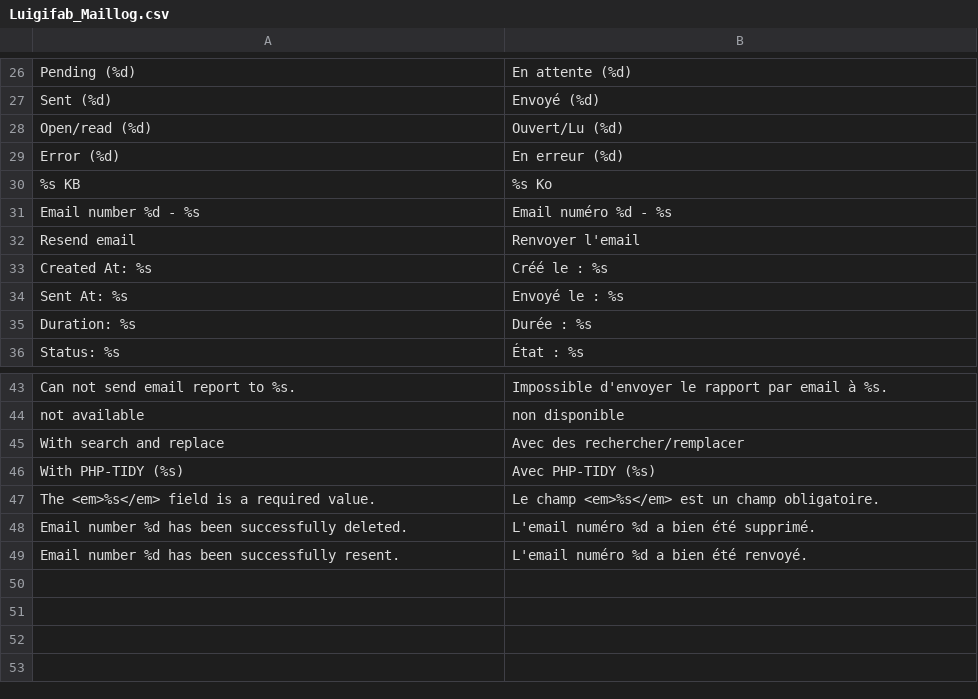
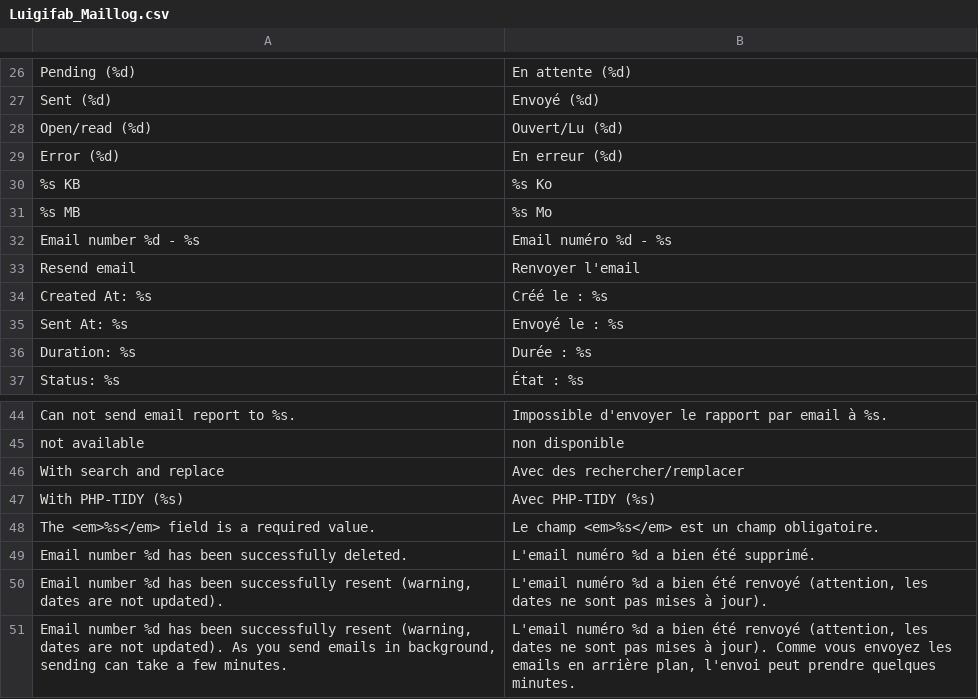
Before and after one commit to luigifab/openmage-maillog, a CSV file: app/locale/fr_CA/Luigifab_Maillog.csv, drawn as a sheet; only a part is shown, gaps mark what is left out.

```diff
--- a/app/locale/fr_CA/Luigifab_Maillog.csv
+++ b/app/locale/fr_CA/Luigifab_Maillog.csv
@@ -30,2 +30,3 @@
 "%s KB","%s Ko"
+"%s MB","%s Mo"
 "Email number %d - %s","Email numéro %d - %s"
@@ -48,2 +49,3 @@
 "Email number %d has been successfully deleted.","L'email numéro %d a bien été supprimé."
-"Email number %d has been successfully resent.","L'email numéro %d a bien été renvoyé."
+"Email number %d has been successfully resent (warning, dates are not updated).","L'email numéro %d a bien été renvoyé (attention, les dates ne sont pas mises à jour)."
+"Email number %d has been successfully resent (warning, dates are not updated). As you send emails in background, sending can take a few minutes.","L'email numéro %d a bien été renvoyé (attention, les dates ne sont pas mises à jour). Comme vous envoyez les emails en arrière plan, l'envoi peut prendre quelques minutes."
```
Also changed, not shown: app/locale/fr_FR/Luigifab_Maillog.csv, 26 other files.
